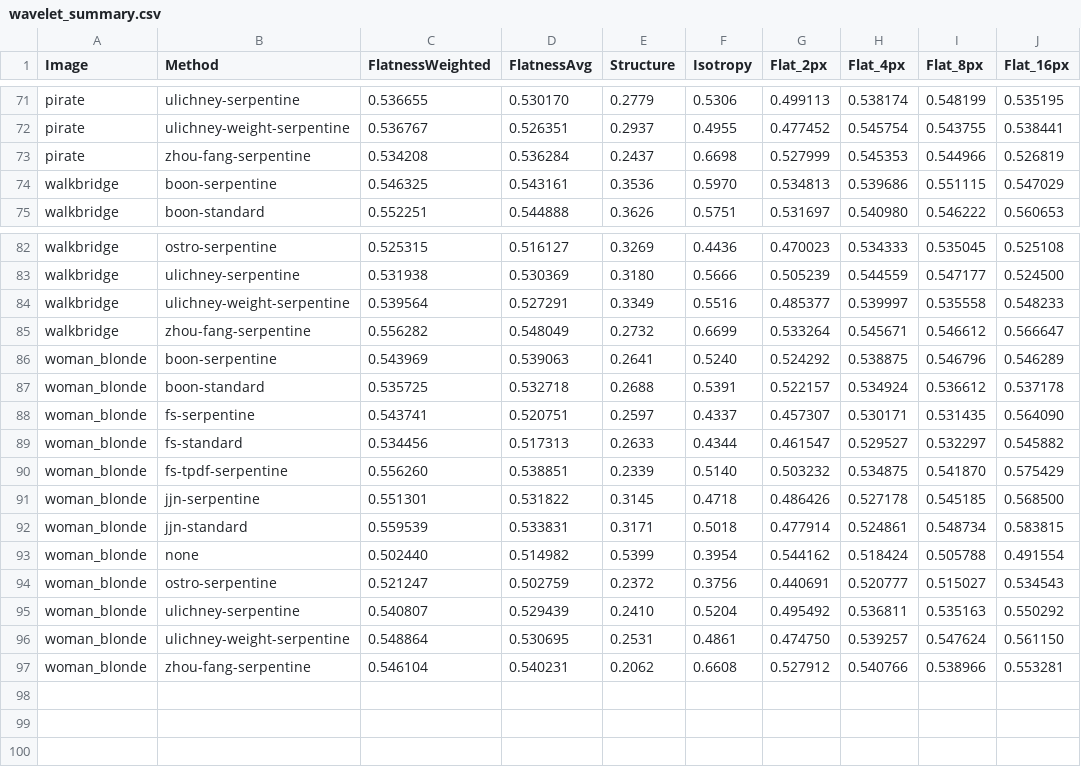
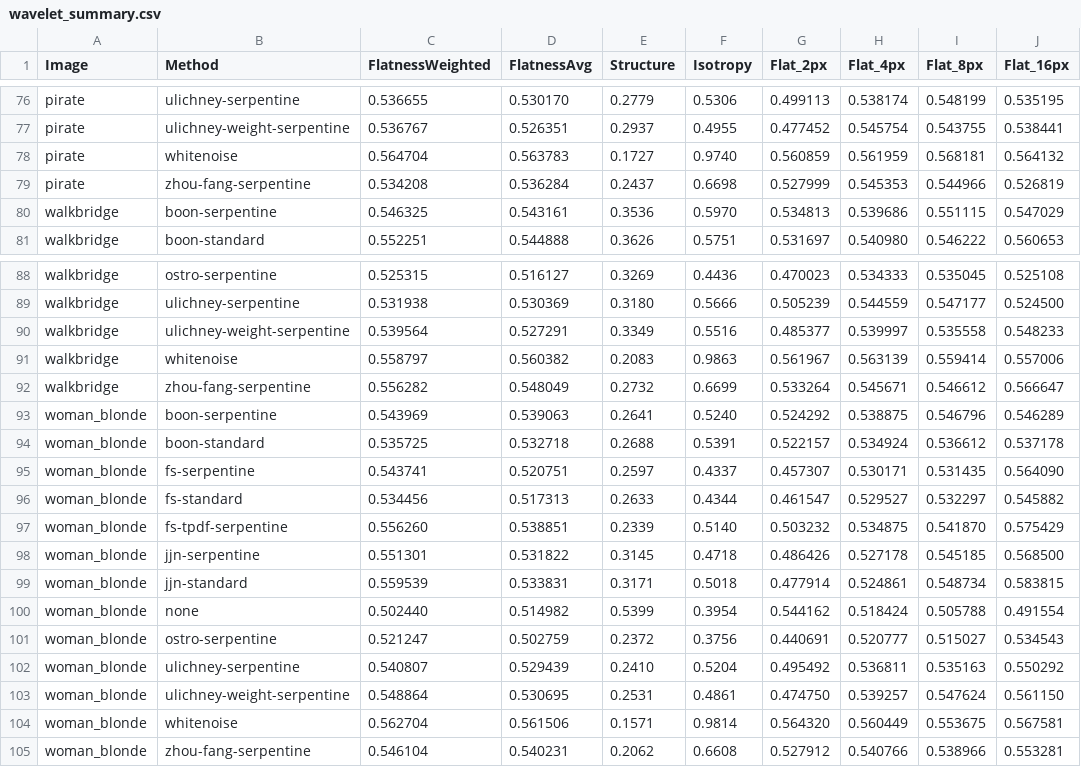
Before and after one commit to kaetemi/cra-web, a CSV file: tools/test_wavelets/analysis/wavelet_summary.csv, drawn as a sheet; only a part is shown, gaps mark what is left out; the diff covers the shown part only; the diff names each change by its address in the sheet, - before the commit and + after, or states it on an @@ line.

Commit message:
Add white noise as a counter example

```diff
--- a/tools/test_wavelets/analysis/wavelet_summary.csv
+++ b/tools/test_wavelets/analysis/wavelet_summary.csv
+row 78: pirate | whitenoise | 0.564704 | 0.563783 | 0.1727 | 0.9740 | 0.560859 | 0.561959 | 0.568181 | 0.564132
+row 91: walkbridge | whitenoise | 0.558797 | 0.560382 | 0.2083 | 0.9863 | 0.561967 | 0.563139 | 0.559414 | 0.557006
+row 104: woman_blonde | whitenoise | 0.562704 | 0.561506 | 0.1571 | 0.9814 | 0.564320 | 0.560449 | 0.553675 | 0.567581
```
Also changed, not shown: 5 added rows elsewhere in this file, 28 other files.
